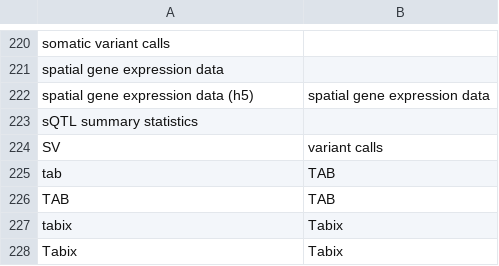
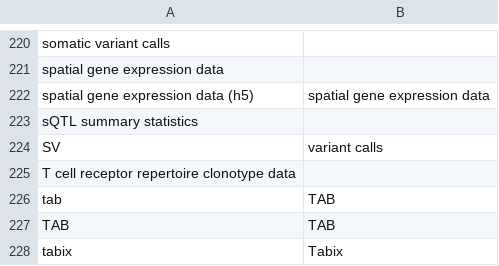
Before and after one commit to dbcls/humandbs, a TSV file: apps/backend/src/crawler/data/facet-mappings/processedDataTypes.tsv, drawn as a sheet; only a part is shown, gaps mark what is left out; the shorter side is filled out with more unchanged rows.

```diff
--- a/apps/backend/src/crawler/data/facet-mappings/processedDataTypes.tsv
+++ b/apps/backend/src/crawler/data/facet-mappings/processedDataTypes.tsv
@@ -224,2 +224,3 @@ sQTL summary statistics
 SV	variant calls
+T cell receptor repertoire clonotype data	
 tab	TAB
```
Also changed, not shown: 4 other files.
